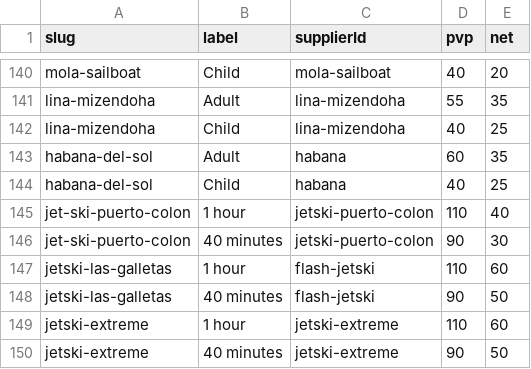
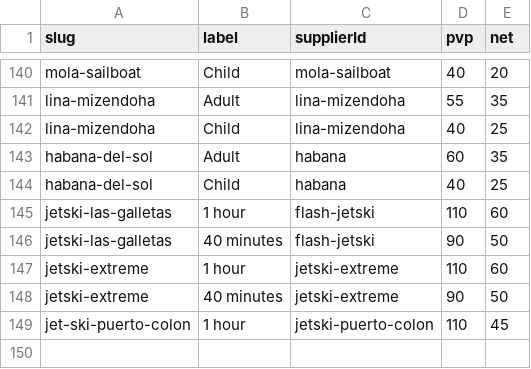
Before and after one commit to forrestburnsbooking-max/tenerify, a CSV file: data/net-prices.csv, drawn as a sheet; only a part is shown, gaps mark what is left out.

```diff
--- a/data/net-prices.csv
+++ b/data/net-prices.csv
@@ -144,4 +144,2 @@ habana-del-sol,Adult,habana,60,35
 habana-del-sol,Child,habana,40,25
-jet-ski-puerto-colon,1 hour,jetski-puerto-colon,110,40
-jet-ski-puerto-colon,40 minutes,jetski-puerto-colon,90,30
 jetski-las-galletas,1 hour,flash-jetski,110,60
@@ -150 +148,2 @@ jetski-extreme,1 hour,jetski-extreme,110,60
 jetski-extreme,40 minutes,jetski-extreme,90,50
+jet-ski-puerto-colon,1 hour,jetski-puerto-colon,110,45
```
Also changed, not shown: 2 other files.
